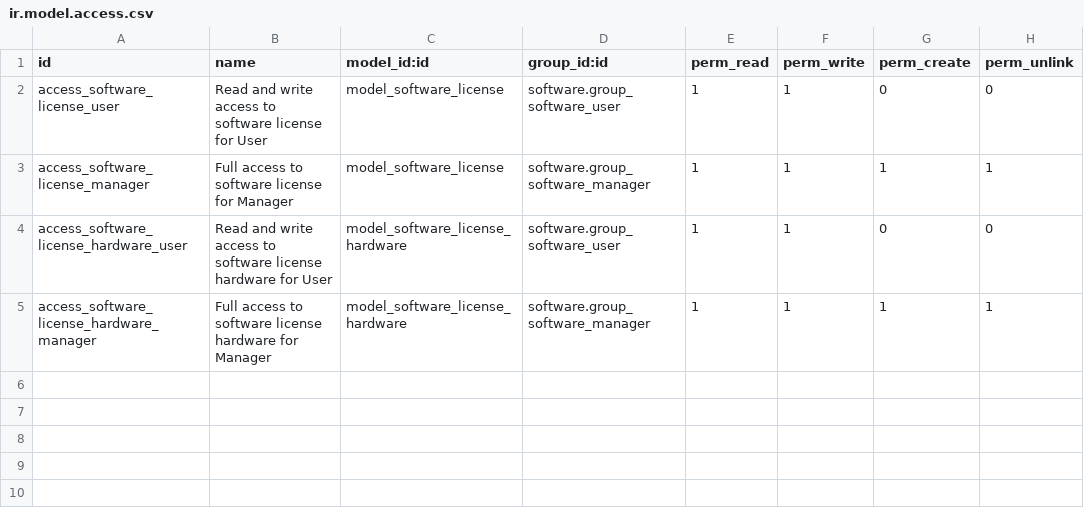
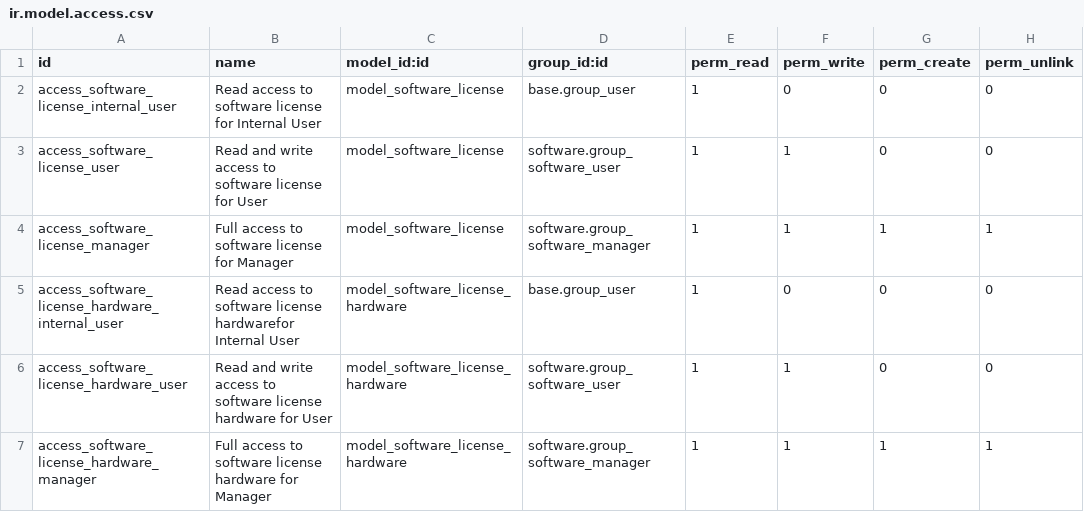
Before and after one commit to decgroupe/odoo-addons-dec, a CSV file: software_license/security/ir.model.access.csv, drawn as a sheet.

```diff
--- a/software_license/security/ir.model.access.csv
+++ b/software_license/security/ir.model.access.csv
@@ -1,4 +1,6 @@
 id,name,model_id:id,group_id:id,perm_read,perm_write,perm_create,perm_unlink
+access_software_license_internal_user,Read access to software license for Internal User,model_software_license,base.group_user,1,0,0,0
 access_software_license_user,Read and write access to software license for User,model_software_license,software.group_software_user,1,1,0,0
 access_software_license_manager,Full access to software license for Manager,model_software_license,software.group_software_manager,1,1,1,1
+access_software_license_hardware_internal_user,Read access to software license hardwarefor Internal User,model_software_license_hardware,base.group_user,1,0,0,0
 access_software_license_hardware_user,Read and write access to software license hardware for User,model_software_license_hardware,software.group_software_user,1,1,0,0
```
Also changed, not shown: software_application/security/ir.model.access.csv, software_license_pass/security/ir.model.access.csv, 1 other file.
